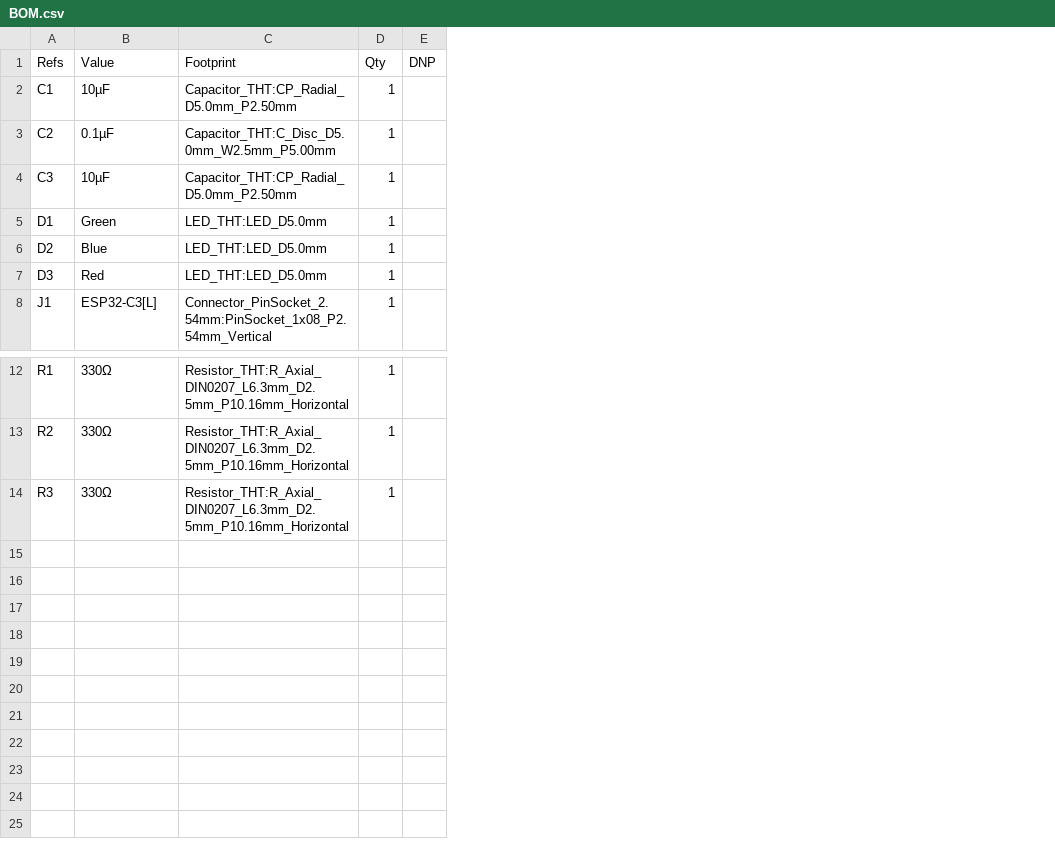
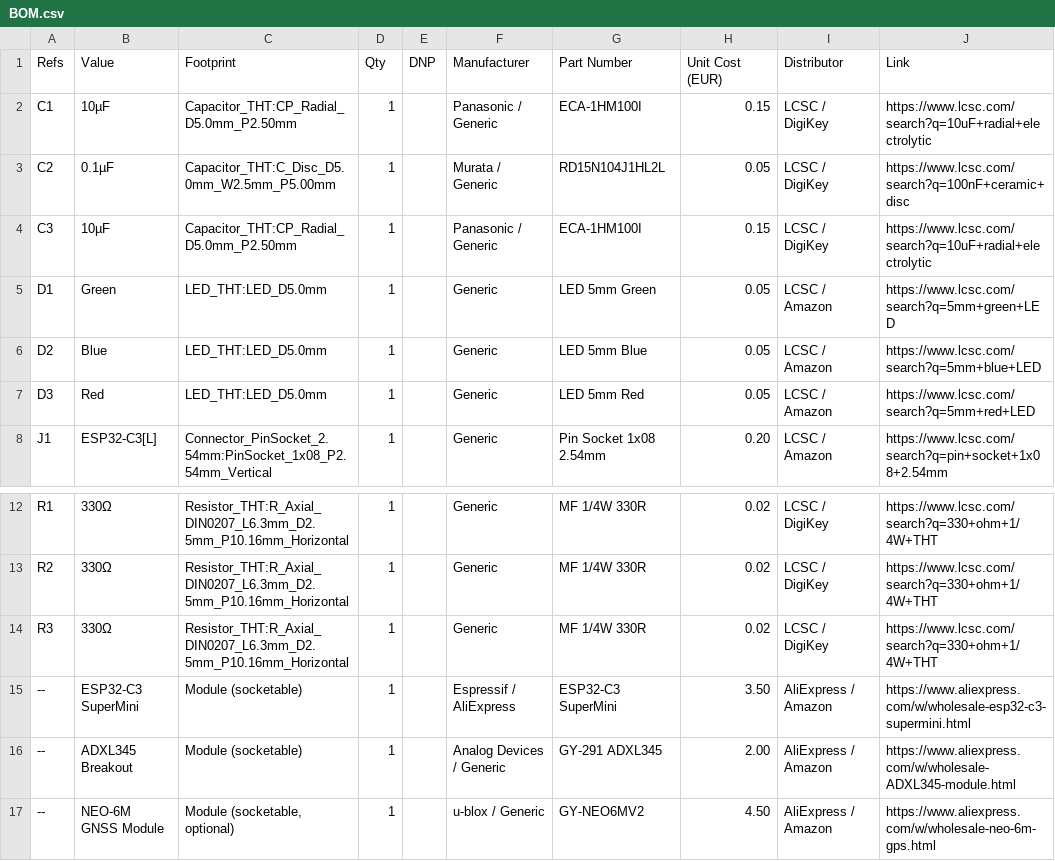
Before and after one commit to GiZano/Electro-Domestic-Earthquake-Alarm-System, a CSV file: hardware/QuakeGuard_PCB/output/BOM.csv, drawn as a sheet; only a part is shown, gaps mark what is left out; the diff names each change by its address in the sheet, - before the commit and + after, or states it on an @@ line.

Commit message:
chore(repo): v2.0.2 repository health — CI hardening, ADRs, diagrams, DX improvements
## Added
- .github/dependabot.yml — automated dep updates (pip, npm, actions)
- .github/workflows/gitleaks.yml — secret scanning CI
- .github/ISSUE_TEMPLATE/hardware_issue.md — dedicated HW issue template
- docs/adr/ — 4 initial ADRs (Redis Streams, HiveMQ, Hybrid AI, CERN-OHL)
- docs/diagrams/ — C4 context/container + 3 sequence diagrams (Mermaid)
- firmware/PINOUT.md — unified GPIO/LED/connector reference
- firmware/FLASHING.md — standalone CLI flashing guide
- mobile/PRIVACY_POLICY.md — App Store/Play Store compliance
- SUPPORT.md — help channel routing
- backend/docker-compose.override.yml.example — local dev overrides

## Changed
- backend/Dockerfile — multi-stage build (builder + runtime)
- hardware/QuakeGuard_PCB/output/BOM.csv — enriched with manufacturer/cost/links
- firmware/src/main.cpp — FIRMWARE_VERSION define + boot print
- README.md — landing page link, PRs badge, CERN-OHL ref, HW disclaimer
- CHANGELOG.md, CITATION.cff, SECURITY.md, ROADMAP.md — version bump to 2.0.2
- .gitignore — exclude KiCad .history/

```diff
--- a/hardware/QuakeGuard_PCB/output/BOM.csv
+++ b/hardware/QuakeGuard_PCB/output/BOM.csv
+column F (Manufacturer), rows 2-8: Panasonic / Generic | Murata / Generic | Panasonic / Generic | Generic | Generic | Generic | Generic; rows 12-14: all Generic
+column G (Part Number), rows 2-8: ECA-1HM100I | RD15N104J1HL2L | ECA-1HM100I | LED 5mm Green | LED 5mm Blue | LED 5mm Red | Pin Socket 1x08 2.54mm; rows 12-14: all MF 1/4W 330R
+column H (Unit Cost (EUR)), rows 2-8: 0.15 | 0.05 | 0.15 | 0.05 | 0.05 | 0.05 | 0.20; rows 12-14: all 0.02
+column I (Distributor), rows 2-8: LCSC / DigiKey | LCSC / DigiKey | LCSC / DigiKey | LCSC / Amazon | LCSC / Amazon | LCSC / Amazon | LCSC / Amazon; rows 12-14: all LCSC / DigiKey
+column J (Link), rows 2-8: https://www.lcsc.com/search?q=10uF+radial+electrolytic | https://www.lcsc.com/search?q=100nF+ceramic+disc | https://www.lcsc.com/search?q=10uF+radial+electrolytic | https://www.lcsc.com/search?q=5mm+green+LED | https://www.lcsc.com/search?q=5mm+blue+LED | https://www.lcsc.com/search?q=5mm+red+LED | https://www.lcsc.com/search?q=pin+socket+1x08+2.54mm; rows 12-14: all https://www.lcsc.com/search?q=330+ohm+1/4W+THT
+row 15: -- | ESP32-C3 SuperMini | Module (socketable) | 1 |  | Espressif / AliExpress | ESP32-C3 SuperMini | 3.50 | AliExpress / Amazon | https://www.aliexpress.com/w/wholesale-esp32-c3-supermini.html
+row 16: -- | ADXL345 Breakout | Module (socketable) | 1 |  | Analog Devices / Generic | GY-291 ADXL345 | 2.00 | AliExpress / Amazon | https://www.aliexpress.com/w/wholesale-ADXL345-module.html
+row 17: -- | NEO-6M GNSS Module | Module (socketable, optional) | 1 |  | u-blox / Generic | GY-NEO6MV2 | 4.50 | AliExpress / Amazon | https://www.aliexpress.com/w/wholesale-neo-6m-gps.html
```
Also changed, not shown: 25 other files.
